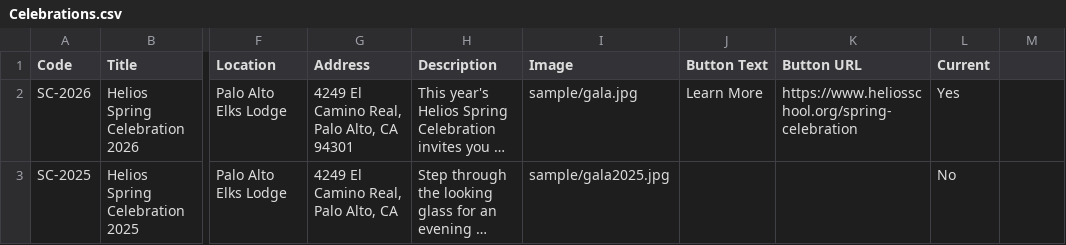
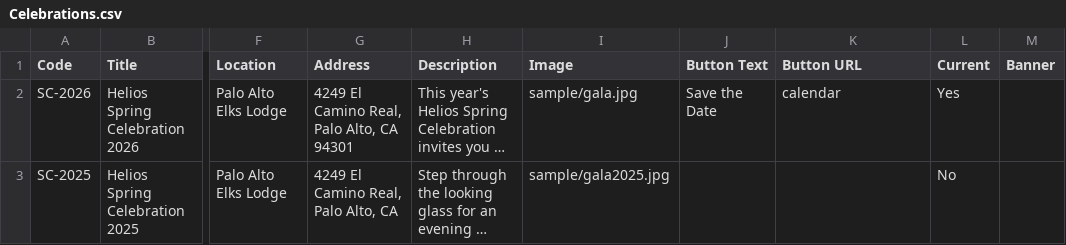
Before and after one commit to heliosian/heliosian, a CSV file: sampledata/celebrate/Celebrations.csv, drawn as a sheet; only a part is shown, gaps mark what is left out; long unchanged cells end in …; the diff names each change by its address in the sheet, - before the commit and + after, or states it on an @@ line.

```diff
--- a/sampledata/celebrate/Celebrations.csv
+++ b/sampledata/celebrate/Celebrations.csv
-M1: (empty)
+M1: Banner
-J2 (Button Text): Learn More
+J2 (Button Text): Save the Date
-K2 (Button URL): https://www.heliosschool.org/spring-celebration
+K2 (Button URL): calendar
```
Also changed, not shown: 11 other files.
